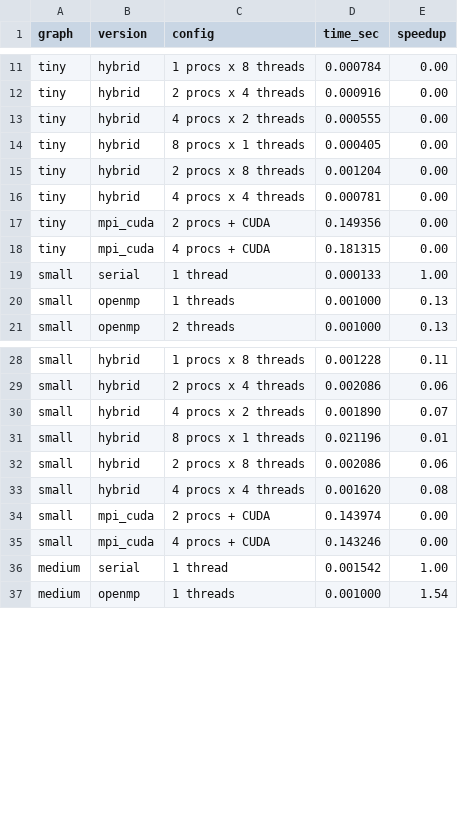
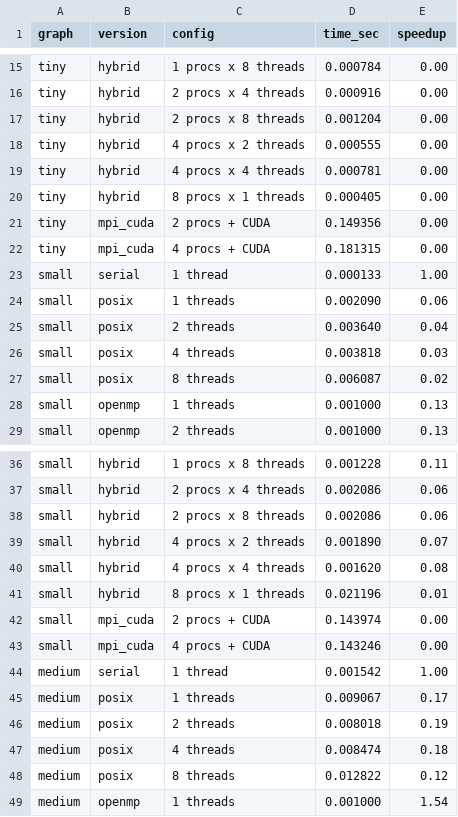
Before and after one commit to sahan411/HPC-Bellman-Ford-Shortest-Path-Algorithm, a CSV file: results/benchmark_results.csv, drawn as a sheet; only a part is shown, gaps mark what is left out; the diff covers the shown part only.

Commit message:
Posix update

```diff
--- a/results/benchmark_results.csv
+++ b/results/benchmark_results.csv
@@ -12,6 +16,6 @@ tiny,hybrid,1 procs x 8 threads,0.000784,0.00
 tiny,hybrid,2 procs x 4 threads,0.000916,0.00
+tiny,hybrid,2 procs x 8 threads,0.001204,0.00
 tiny,hybrid,4 procs x 2 threads,0.000555,0.00
+tiny,hybrid,4 procs x 4 threads,0.000781,0.00
 tiny,hybrid,8 procs x 1 threads,0.000405,0.00
-tiny,hybrid,2 procs x 8 threads,0.001204,0.00
-tiny,hybrid,4 procs x 4 threads,0.000781,0.00
 tiny,mpi_cuda,2 procs + CUDA,0.149356,0.00
@@ -19,2 +23,6 @@ tiny,mpi_cuda,4 procs + CUDA,0.181315,0.00
 small,serial,1 thread,0.000133,1.00
+small,posix,1 threads,0.002090,0.06
+small,posix,2 threads,0.003640,0.04
+small,posix,4 threads,0.003818,0.03
+small,posix,8 threads,0.006087,0.02
 small,openmp,1 threads,0.001000,0.13
@@ -29,6 +37,6 @@ small,hybrid,1 procs x 8 threads,0.001228,0.11
 small,hybrid,2 procs x 4 threads,0.002086,0.06
+small,hybrid,2 procs x 8 threads,0.002086,0.06
 small,hybrid,4 procs x 2 threads,0.001890,0.07
+small,hybrid,4 procs x 4 threads,0.001620,0.08
 small,hybrid,8 procs x 1 threads,0.021196,0.01
-small,hybrid,2 procs x 8 threads,0.002086,0.06
-small,hybrid,4 procs x 4 threads,0.001620,0.08
 small,mpi_cuda,2 procs + CUDA,0.143974,0.00
@@ -36,2 +44,6 @@ small,mpi_cuda,4 procs + CUDA,0.143246,0.00
 medium,serial,1 thread,0.001542,1.00
+medium,posix,1 threads,0.009067,0.17
+medium,posix,2 threads,0.008018,0.19
+medium,posix,4 threads,0.008474,0.18
+medium,posix,8 threads,0.012822,0.12
 medium,openmp,1 threads,0.001000,1.54
```
Also changed, not shown: 16 added rows and 8 moved rows elsewhere in this file, 7 other files.
